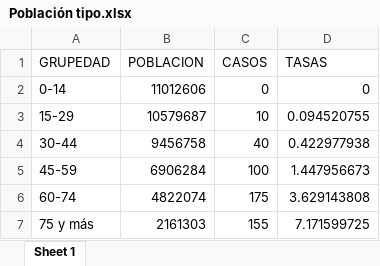
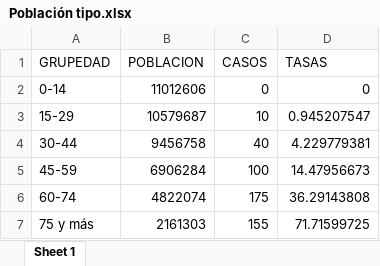
Before and after one commit to alfonsinabadin/bioestadistica2024, an Excel workbook: Trabajo práctico 3/Bases limpias/Población tipo.xlsx, sheet Sheet 1, drawn as a sheet; values as stored, in another font and other column widths than the file's, no borders; the diff names each change by its address in the sheet, - before the commit and + after, or states it on an @@ line.

```diff
--- a/Trabajo práctico 3/Bases limpias/Población tipo.xlsx (sheet Sheet 1)
+++ b/Trabajo práctico 3/Bases limpias/Población tipo.xlsx (sheet Sheet 1)
-D3 (TASAS): 0.094520755
+D3 (TASAS): 0.945207547
-D4 (TASAS): 0.422977938
+D4 (TASAS): 4.229779381
-D5 (TASAS): 1.447956673
+D5 (TASAS): 14.47956673
-D6 (TASAS): 3.629143808
+D6 (TASAS): 36.29143808
-D7 (TASAS): 7.171599725
+D7 (TASAS): 71.71599725
```
Also changed, not shown: Trabajo práctico 3/Bases limpias/Códigos de poblacion.xlsx, Trabajo práctico 3/Bases limpias/Defunciones por provincia.xlsx, 8 other files.
